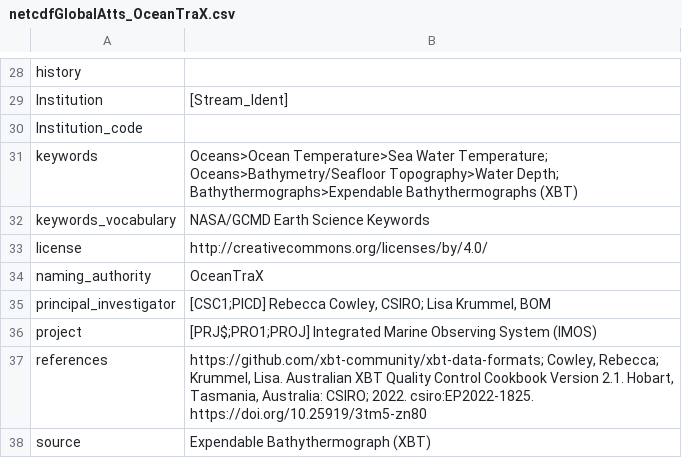
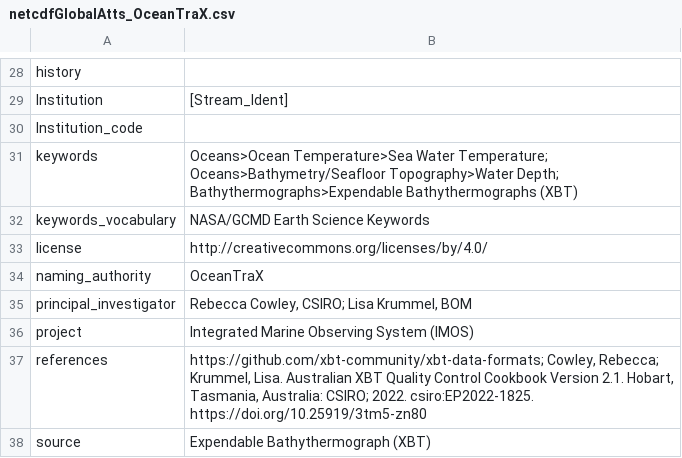
Before and after one commit to BecCowley/data-services, a CSV file: SOOP/SOOP_XBT/DELAYED/netcdfGlobalAtts_OceanTraX.csv, drawn as a sheet; only a part is shown, gaps mark what is left out.

Commit message:
Remove some text in global atts for oceantrax format.

```diff
--- a/SOOP/SOOP_XBT/DELAYED/netcdfGlobalAtts_OceanTraX.csv
+++ b/SOOP/SOOP_XBT/DELAYED/netcdfGlobalAtts_OceanTraX.csv
@@ -34,4 +34,4 @@ license,http://creativecommons.org/licenses/by/4.0/
 naming_authority,OceanTraX
-principal_investigator,"[CSC1;PICD] Rebecca Cowley, CSIRO; Lisa Krummel, BOM"
-project,[PRJ$;PRO1;PROJ] Integrated Marine Observing System (IMOS)
+principal_investigator,"Rebecca Cowley, CSIRO; Lisa Krummel, BOM"
+project,Integrated Marine Observing System (IMOS)
 references,"https://github.com/xbt-community/xbt-data-formats; Cowley, Rebecca; Krummel, Lisa. Australian XBT Quality Control Cookbook Version 2.1. Hobart, Tasmania, Australia: CSIRO; 2022. csiro:EP2022-1825. https://doi.org/10.25919/3tm5-zn80"
```
